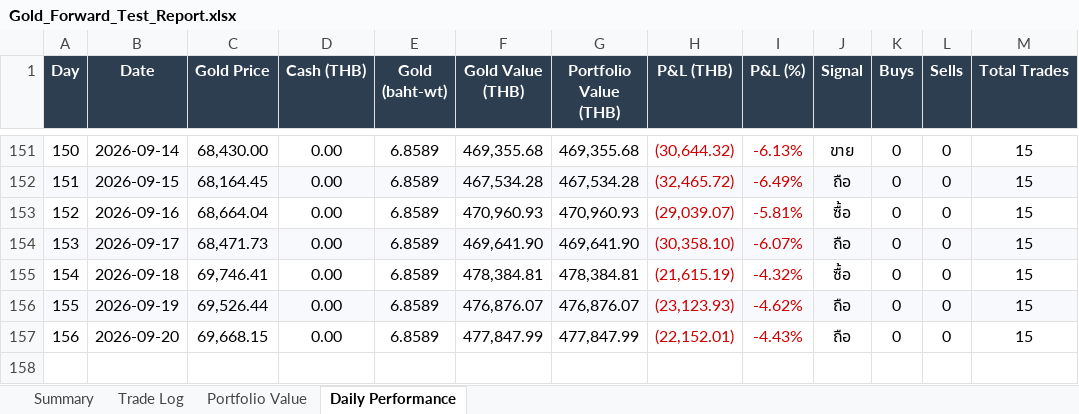
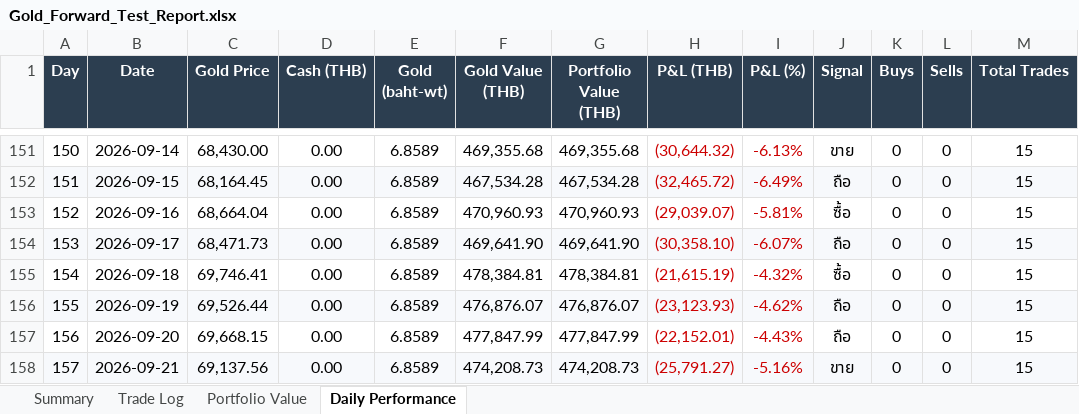
Before and after one commit to PP8825/gold-signal, an Excel workbook: Gold_Forward_Test_Report.xlsx, sheet Daily Performance, drawn as a sheet; only a part is shown, gaps mark what is left out; values as stored, in another font and other column widths than the file's, no borders; charts and pictures not drawn; the diff names each change by its address in the sheet, - before the commit and + after, or states it on an @@ line.

```diff
--- a/Gold_Forward_Test_Report.xlsx (sheet Daily Performance)
+++ b/Gold_Forward_Test_Report.xlsx (sheet Daily Performance)
+row 158: 157 | 2026-09-21 | 69,137.56 | 0.00 | 6.8589 | 474,208.73 | 474,208.73 | (25,791.27) | -5.16% | ขาย | 0 | 0 | 15
```
Also changed, not shown: charts or pictures, 2 other files.
